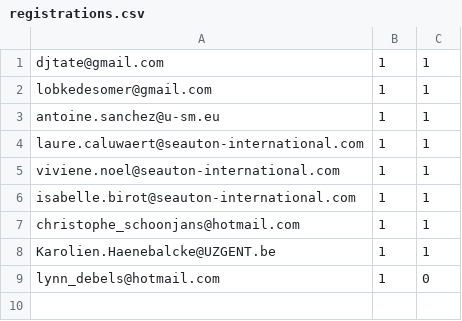
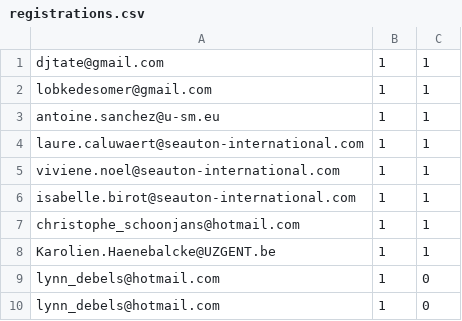
Before and after one commit to manish-kumar-gupta/gieqs, a CSV file: pages/learning/scripts/subscriptions/files/registrations.csv, drawn as a sheet.

Commit message:
Update registrations.csv

```diff
--- a/pages/learning/scripts/subscriptions/files/registrations.csv
+++ b/pages/learning/scripts/subscriptions/files/registrations.csv
@@ -9 +9,2 @@
 "lynn_debels@hotmail.com","1","0"
+"lynn_debels@hotmail.com","1","0"
```
